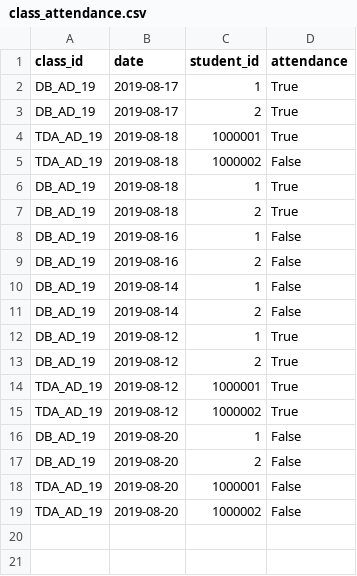
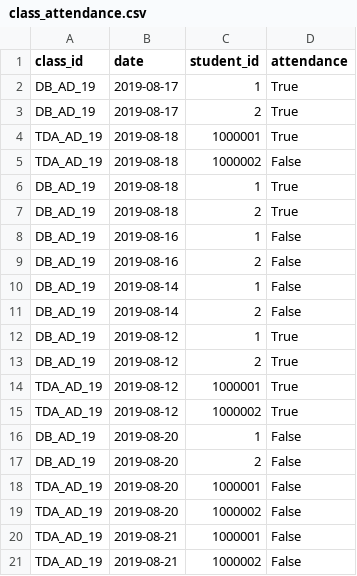
Before and after one commit to ppGodel/classes, a CSV file: back_app/csv_files/class_attendance.csv, drawn as a sheet.

Commit message:
corrected entrypoint and improved table

```diff
--- a/back_app/csv_files/class_attendance.csv
+++ b/back_app/csv_files/class_attendance.csv
@@ -19 +19,3 @@ TDA_AD_19,2019-08-20,1000001,False
 TDA_AD_19,2019-08-20,1000002,False
+TDA_AD_19,2019-08-21,1000001,False
+TDA_AD_19,2019-08-21,1000002,False
```
Also changed, not shown: 2 other files.
